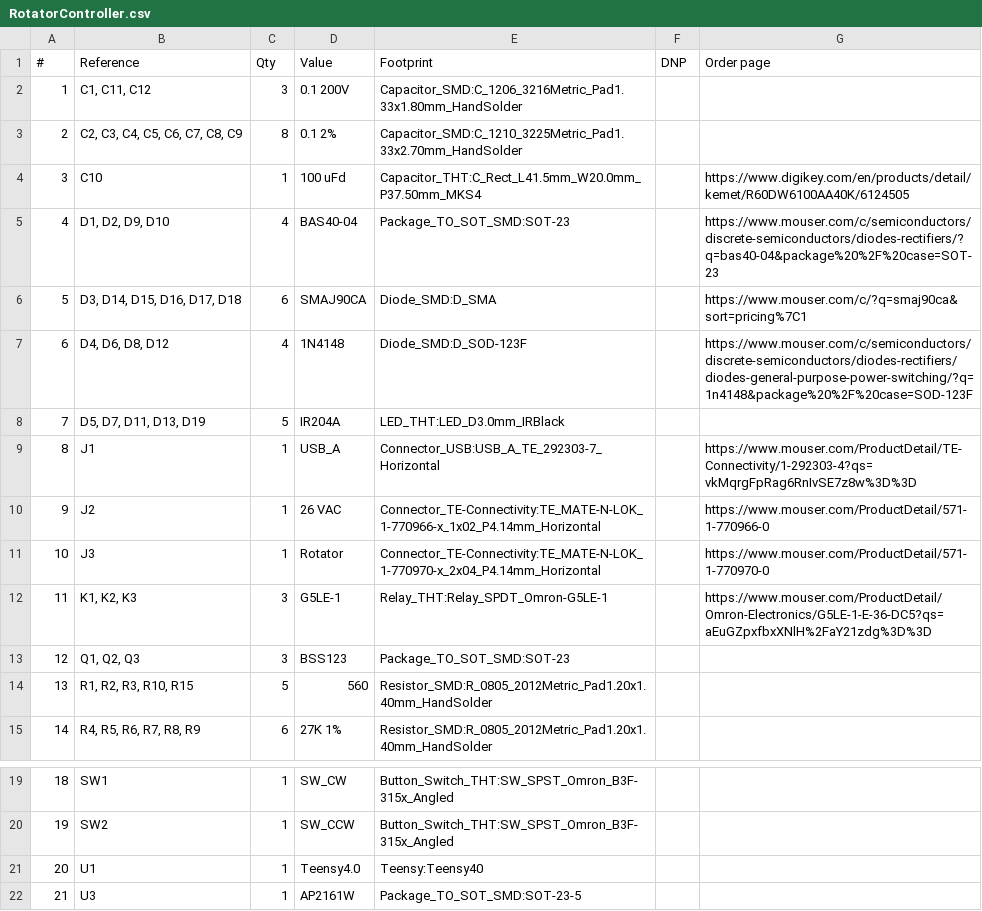
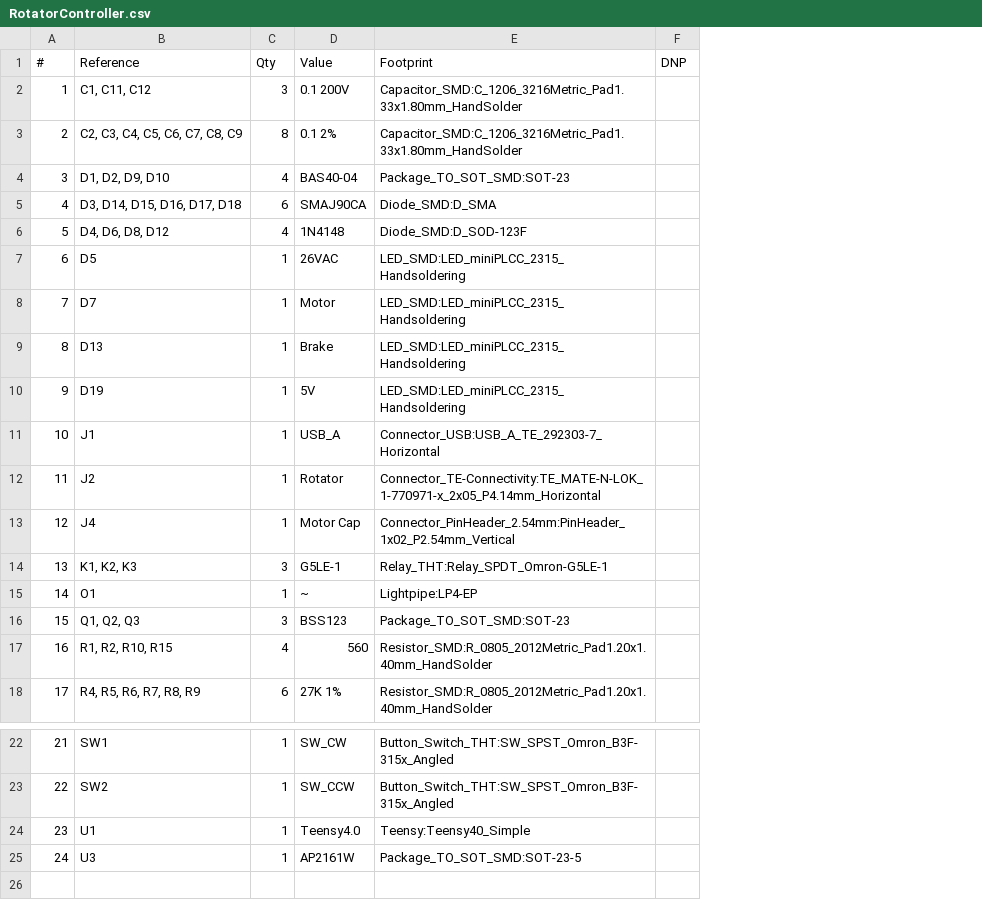
Before and after one commit to wa1hco/Rotator-Controller-V2, a CSV file: RotatorController.csv, drawn as a sheet; only a part is shown, gaps mark what is left out; removed rows and columns are numbered as before the commit, all else as after; the diff names each change by its address in the sheet, - before the commit and + after, or states it on an @@ line.

```diff
--- a/RotatorController.csv
+++ b/RotatorController.csv
-column G (Order page), rows 5-7: https://www.mouser.com/c/semiconductors/discrete-semiconductors/diodes-rectifiers/?q=bas40-04&package%20%2F%20case=SOT-23 | https://www.mouser.com/c/?q=smaj90ca&sort=pricing%7C1 | https://www.mouser.com/c/semiconductors/discrete-semiconductors/diodes-rectifiers/diodes-general-purpose-power-switching/?q=1n4148&package%20%2F%20case=SOD-123F; rows 9-10: https://www.mouser.com/ProductDetail/TE-Connectivity/1-292303-4?qs=vkMqrgFpRag6RnIvSE7z8w%3D%3D | https://www.mouser.com/ProductDetail/571-1-770966-0; row 12: https://www.mouser.com/ProductDetail/Omron-Electronics/G5LE-1-E-36-DC5?qs=aEuGZpxfbxXNlH%2FaY21zdg%3D%3D
-E3 (Footprint): Capacitor_SMD:C_1210_3225Metric_Pad1.33x2.70mm_HandSolder
+E3 (Footprint): Capacitor_SMD:C_1206_3216Metric_Pad1.33x1.80mm_HandSolder
-row 4: 3 | C10 | 1 | 100 uFd | Capacitor_THT:C_Rect_L41.5mm_W20.0mm_P37.50mm_MKS4 |  | https://www.digikey.com/en/products/detail/kemet/R60DW6100AA40K/6124505
@@ column A (#) renumbered from row 4 down @@
-row 8: 7 | D5, D7, D11, D13, D19 | 5 | IR204A | LED_THT:LED_D3.0mm_IRBlack
+row 7: 6 | D5 | 1 | 26VAC | LED_SMD:LED_miniPLCC_2315_Handsoldering
+row 8: 7 | D7 | 1 | Motor | LED_SMD:LED_miniPLCC_2315_Handsoldering
+row 9: 8 | D13 | 1 | Brake | LED_SMD:LED_miniPLCC_2315_Handsoldering
+row 10: 9 | D19 | 1 | 5V | LED_SMD:LED_miniPLCC_2315_Handsoldering
-D12 (Value): 26 VAC
+D12 (Value): Rotator
-E12 (Footprint): Connector_TE-Connectivity:TE_MATE-N-LOK_1-770966-x_1x02_P4.14mm_Horizontal
+E12 (Footprint): Connector_TE-Connectivity:TE_MATE-N-LOK_1-770971-x_2x05_P4.14mm_Horizontal
-row 11: 10 | J3 | 1 | Rotator | Connector_TE-Connectivity:TE_MATE-N-LOK_1-770970-x_2x04_P4.14mm_Horizontal |  | https://www.mouser.com/ProductDetail/571-1-770970-0
+row 13: 12 | J4 | 1 | Motor Cap | Connector_PinHeader_2.54mm:PinHeader_1x02_P2.54mm_Vertical
+row 15: 14 | O1 | 1 | ~ | Lightpipe:LP4-EP
-B17 (Reference): R1, R2, R3, R10, R15
+B17 (Reference): R1, R2, R10, R15
-C17 (Qty): 5
+C17 (Qty): 4
-E24 (Footprint): Teensy:Teensy40
+E24 (Footprint): Teensy:Teensy40_Simple
```
Also changed, not shown: 25 other files.
